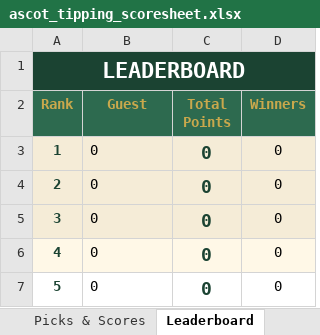
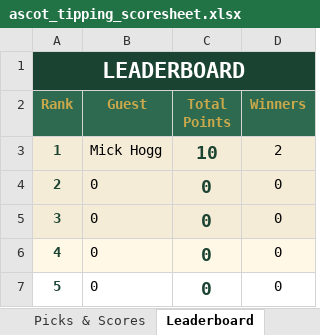
Before and after one commit to amyekore/ascot-tipping, an Excel workbook: ascot_tipping_scoresheet.xlsx, sheet Leaderboard, drawn as a sheet; only a part is shown; values as stored, in another font and other column widths than the file's, no borders; the diff names each change by its address in the sheet, - before the commit and + after, or states it on an @@ line.

```diff
--- a/ascot_tipping_scoresheet.xlsx (sheet Leaderboard)
+++ b/ascot_tipping_scoresheet.xlsx (sheet Leaderboard)
-B3 (Guest): 0
+B3 (Guest): Mick Hogg
-C3 (Total Points): 0
+C3 (Total Points): 10
-D3 (Winners): 0
+D3 (Winners): 2
```
Also changed, not shown: sheet Race Card, sheet Picks & Scores, sheet Race Results.
